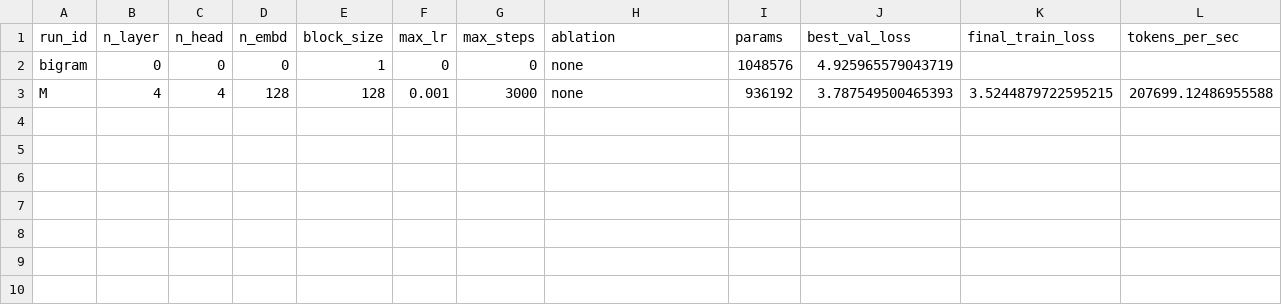
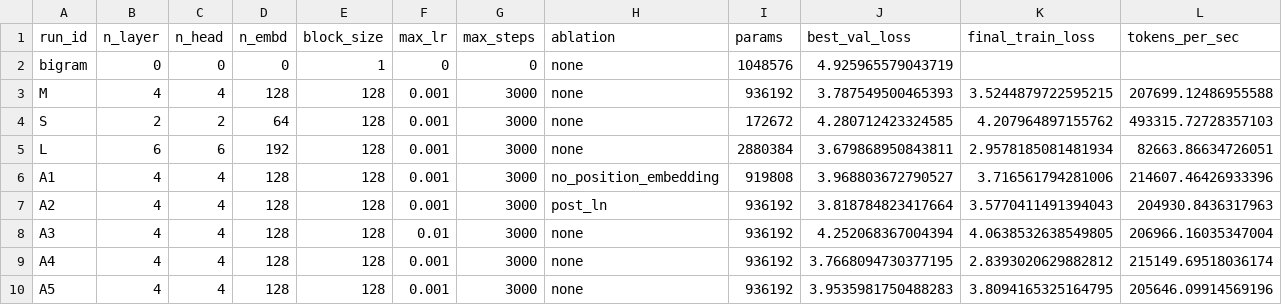
Before and after one commit to Ayan-blue-team/GPT-from-scratch, a CSV file: runs.csv, drawn as a sheet; only a part is shown; rows hold the shown columns only; the diff names each change by its address in the sheet, - before the commit and + after, or states it on an @@ line.

Commit message:
runs completed

```diff
--- a/runs.csv
+++ b/runs.csv
+row 4: S | 2 | 2 | 64 | 128 | 0.001 | 3000 | none | 172672 | 4.280712423324585 | 4.207964897155762 | 493315.72728357103
+row 5: L | 6 | 6 | 192 | 128 | 0.001 | 3000 | none | 2880384 | 3.679868950843811 | 2.9578185081481934 | 82663.86634726051
+row 6: A1 | 4 | 4 | 128 | 128 | 0.001 | 3000 | no_position_embedding | 919808 | 3.968803672790527 | 3.716561794281006 | 214607.46426933396
+row 7: A2 | 4 | 4 | 128 | 128 | 0.001 | 3000 | post_ln | 936192 | 3.818784823417664 | 3.5770411491394043 | 204930.8436317963
+row 8: A3 | 4 | 4 | 128 | 128 | 0.01 | 3000 | none | 936192 | 4.252068367004394 | 4.0638532638549805 | 206966.16035347004
+row 9: A4 | 4 | 4 | 128 | 128 | 0.001 | 3000 | none | 936192 | 3.7668094730377195 | 2.8393020629882812 | 215149.69518036174
+row 10: A5 | 4 | 4 | 128 | 128 | 0.001 | 3000 | none | 936192 | 3.9535981750488283 | 3.8094165325164795 | 205646.09914569196
```
